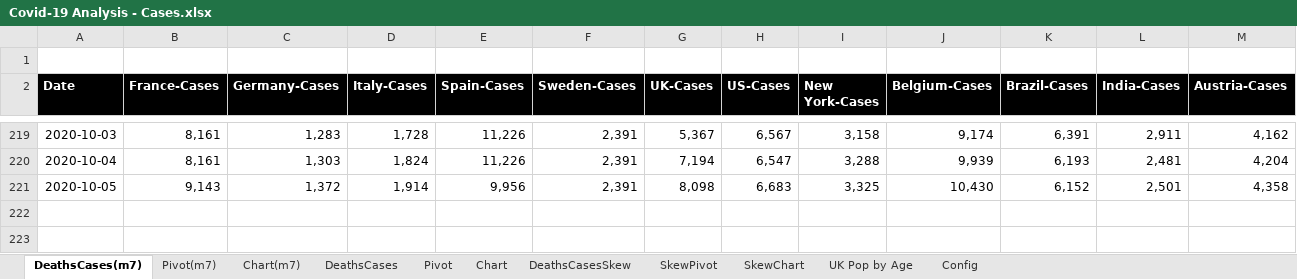
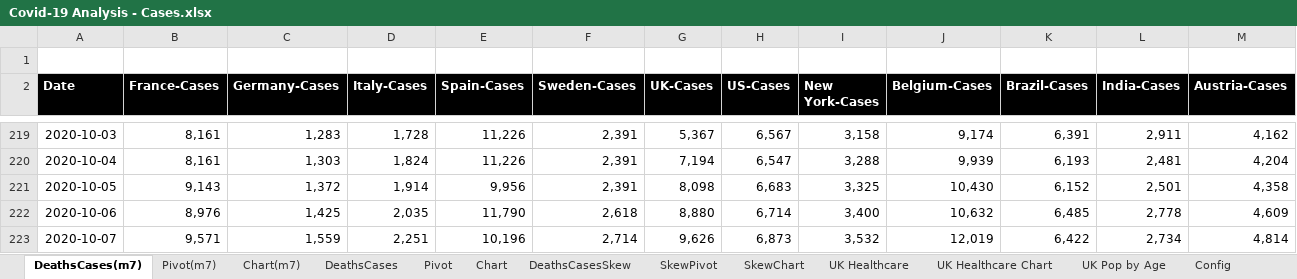
Before and after one commit to jonjon86/covid-19, an Excel workbook: sheets/Covid-19 Analysis - Cases.xlsx, sheet DeathsCases(m7), drawn as a sheet; only a part is shown, gaps mark what is left out; values as stored, in another font and other column widths than the file's, no borders; rows hold the shown columns only; the diff names each change by its address in the sheet, - before the commit and + after, or states it on an @@ line.

```diff
--- a/sheets/Covid-19 Analysis - Cases.xlsx (sheet DeathsCases(m7))
+++ b/sheets/Covid-19 Analysis - Cases.xlsx (sheet DeathsCases(m7))
+sheet tab: UK Healthcare
+sheet tab: UK Healthcare Chart
+row 222: 2020-10-06 | 8,976 | 1,425 | 2,035 | 11,790 | 2,618 | 8,880 | 6,714 | 3,400 | 10,632 | 6,485 | 2,778 | 4,609
+row 223: 2020-10-07 | 9,571 | 1,559 | 2,251 | 10,196 | 2,714 | 9,626 | 6,873 | 3,532 | 12,019 | 6,422 | 2,734 | 4,814
```
Also changed, not shown: sheet SkewPivot, sheet DeathsCases, sheet DeathsCasesSkew, sheet Pivot(m7), sheet Pivot, charts or pictures, data/covid-19-pandas-output-scandi.xlsx, data/covid-19-pandas-output-us.xlsx, 3 other files.
